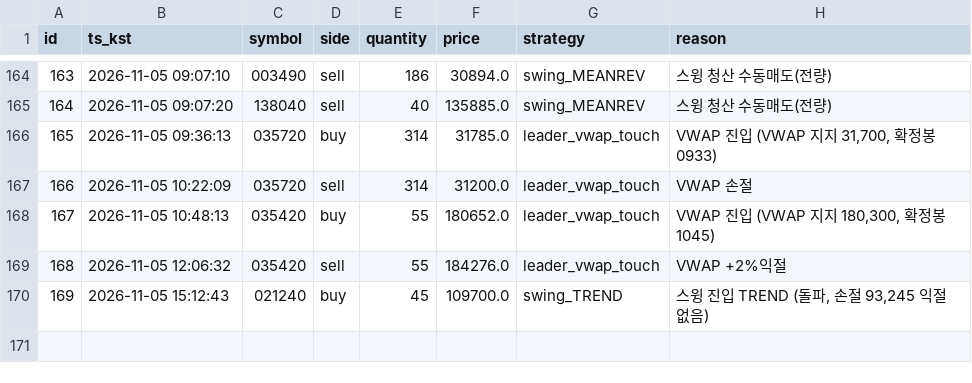
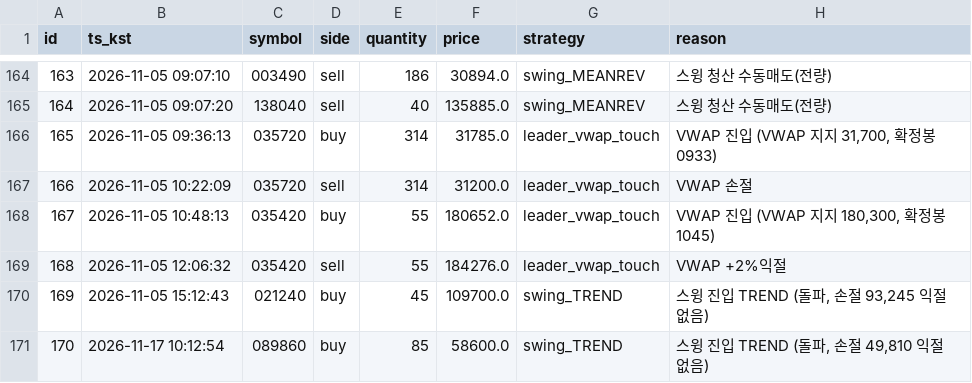
Before and after one commit to inwhan987/-, a CSV file: data/trades.csv, drawn as a sheet; only a part is shown, gaps mark what is left out.

```diff
--- a/data/trades.csv
+++ b/data/trades.csv
@@ -170 +170,2 @@ id,ts_kst,symbol,side,quantity,price,strategy,reason
 169,2026-11-05 15:12:43,021240,buy,45,109700.0,swing_TREND,"스윙 진입 TREND (돌파, 손절 93,245 익절 없음)"
+170,2026-11-17 10:12:54,089860,buy,85,58600.0,swing_TREND,"스윙 진입 TREND (돌파, 손절 49,810 익절 없음)"
```
Also changed, not shown: data/reviews.csv, 32 other files.
